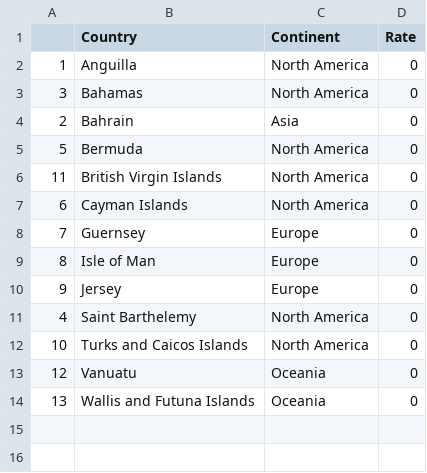
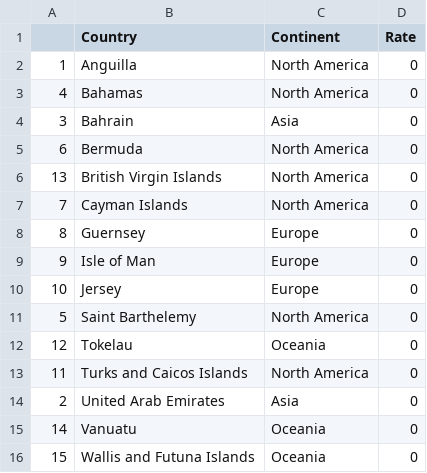
Before and after one commit to TaxFoundation/worldwide-corporate-tax-rates, a CSV file: final-outputs/zero_rates.csv, drawn as a sheet.

Commit message:
Final and output data
First part of producing final and output data.

```diff
--- a/final-outputs/zero_rates.csv
+++ b/final-outputs/zero_rates.csv
@@ -2,13 +2,15 @@
 "1","Anguilla","North America",0
-"3","Bahamas","North America",0
-"2","Bahrain","Asia",0
-"5","Bermuda","North America",0
-"11","British Virgin Islands","North America",0
-"6","Cayman Islands","North America",0
-"7","Guernsey","Europe",0
-"8","Isle of Man","Europe",0
-"9","Jersey","Europe",0
-"4","Saint Barthelemy","North America",0
-"10","Turks and Caicos Islands","North America",0
-"12","Vanuatu","Oceania",0
-"13","Wallis and Futuna Islands","Oceania",0
+"4","Bahamas","North America",0
+"3","Bahrain","Asia",0
+"6","Bermuda","North America",0
+"13","British Virgin Islands","North America",0
+"7","Cayman Islands","North America",0
+"8","Guernsey","Europe",0
+"9","Isle of Man","Europe",0
+"10","Jersey","Europe",0
+"5","Saint Barthelemy","North America",0
+"12","Tokelau","Oceania",0
+"11","Turks and Caicos Islands","North America",0
+"2","United Arab Emirates","Asia",0
+"14","Vanuatu","Oceania",0
+"15","Wallis and Futuna Islands","Oceania",0
```
Also changed, not shown: final-outputs/bottom_rates.csv, final-outputs/top_rates.csv, 5 other files.
